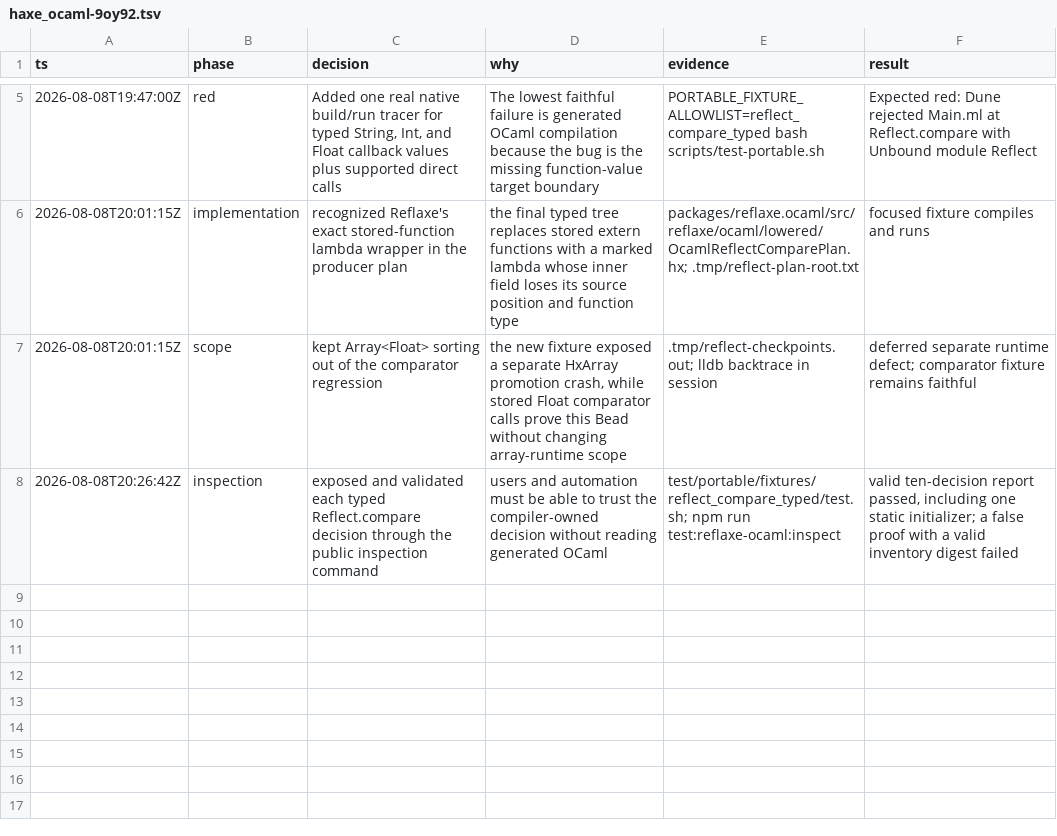
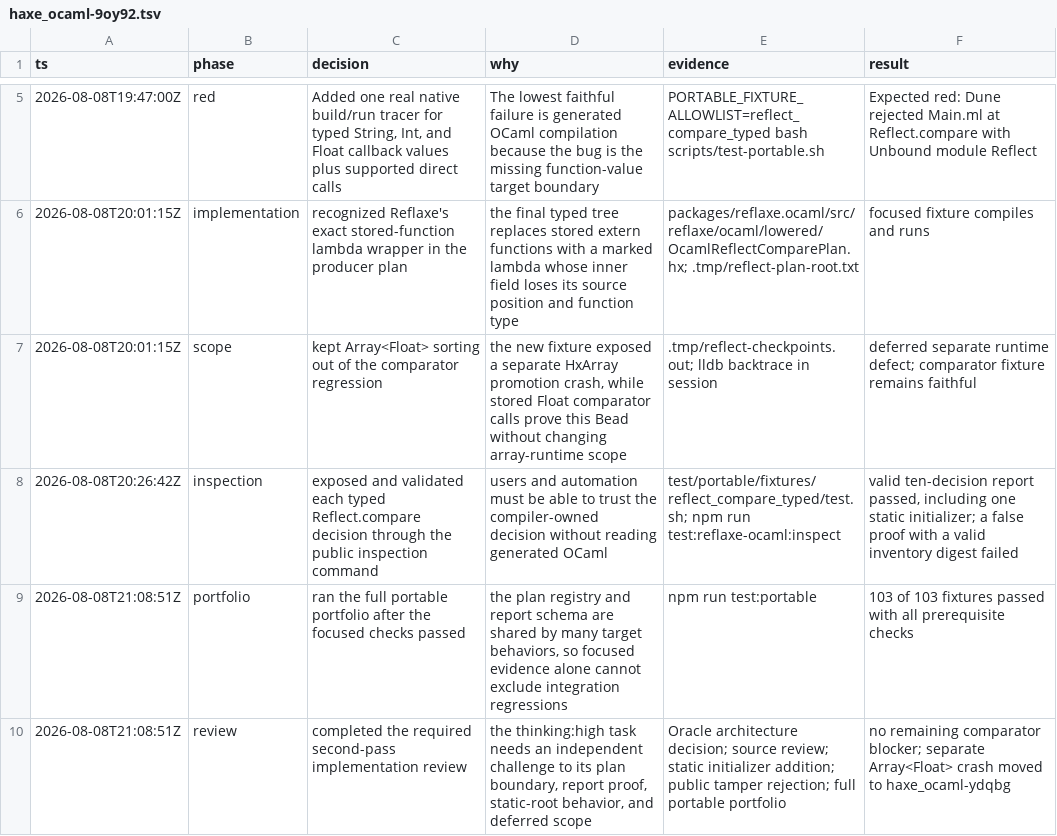
Before and after one commit to fullofcaffeine/hxhx, a TSV file: .audit/haxe_ocaml-9oy92.tsv, drawn as a sheet; only a part is shown, gaps mark what is left out; the diff names each change by its address in the sheet, - before the commit and + after, or states it on an @@ line.

Commit message:
chore(beads): close typed comparison fix
The `Reflect.compare` Bead now records the complete portable test result and the required second-pass review.

All 103 portable fixtures passed after the implementation commit reached `main`.
The review found no remaining comparison blocker or hidden untyped fallback.

A separate dense `Array<Float>` crash remains real on current `main`.
New Bead `haxe_ocaml-ydqbg` owns that runtime problem without expanding the completed comparison fix.

```diff
--- a/.audit/haxe_ocaml-9oy92.tsv
+++ b/.audit/haxe_ocaml-9oy92.tsv
+row 9: 2026-08-08T21:08:51Z | portfolio | ran the full portable portfolio after the focused checks passed | the plan registry and report schema are shared by many target behaviors, so focused evidence alone cannot exclude integration regressions | npm run test:portable | 103 of 103 fixtures passed with all prerequisite checks
+row 10: 2026-08-08T21:08:51Z | review | completed the required second-pass implementation review | the thinking:high task needs an independent challenge to its plan boundary, report proof, static-root behavior, and deferred scope | Oracle architecture decision; source review; static initializer addition; public tamper rejection; full portable portfolio | no remaining comparator blocker; separate Array<Float> crash moved to haxe_ocaml-ydqbg
```
Also changed, not shown: 1 other file.
